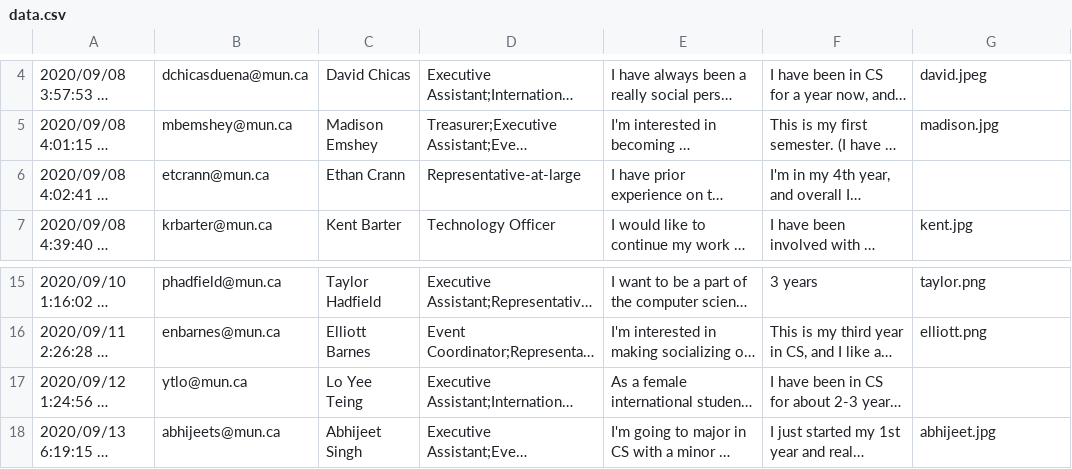
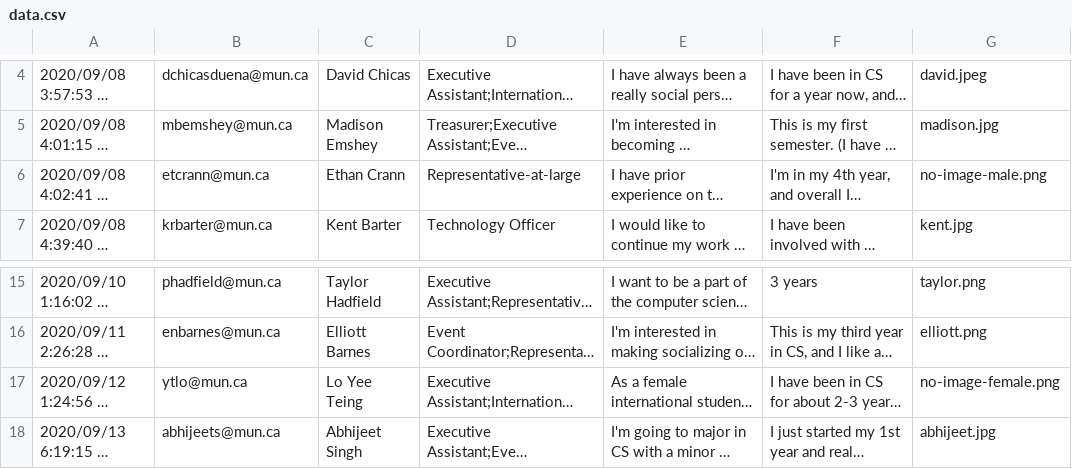
Before and after one commit to MUNComputerScienceSociety/election-fall-2020, a CSV file: data.csv, drawn as a sheet; only a part is shown, gaps mark what is left out; long unchanged cells end in …; the diff names each change by its address in the sheet, - before the commit and + after, or states it on an @@ line.

Commit message:
default images for people who did not submit any, more updates

```diff
--- a/data.csv
+++ b/data.csv
-G6: (empty)
+G6: no-image-male.png
-G17: (empty)
+G17: no-image-female.png
```
Also changed, not shown: 3 other files.
